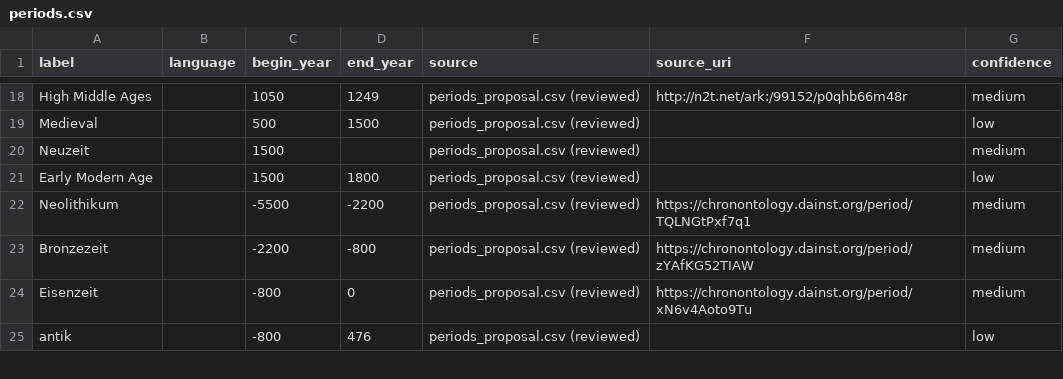
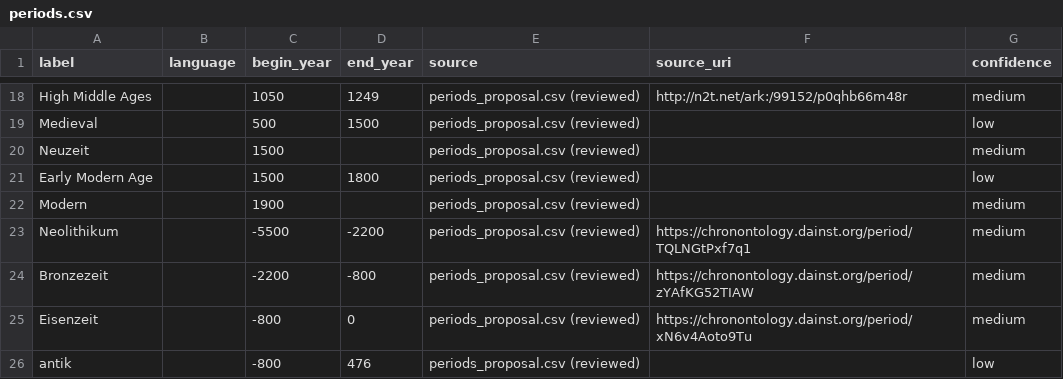
Before and after one commit to CMSonb/PoolTool, a CSV file: ilias/data/periods.csv, drawn as a sheet; only a part is shown, gaps mark what is left out; the diff names each change by its address in the sheet, - before the commit and + after, or states it on an @@ line.

```diff
--- a/ilias/data/periods.csv
+++ b/ilias/data/periods.csv
+row 22: Modern |  | 1900 |  | periods_proposal.csv (reviewed) |  | medium
```
Also changed, not shown: ilias/data/periods_proposal.csv, ilias/data/time_mapping.csv, 3 other files.
